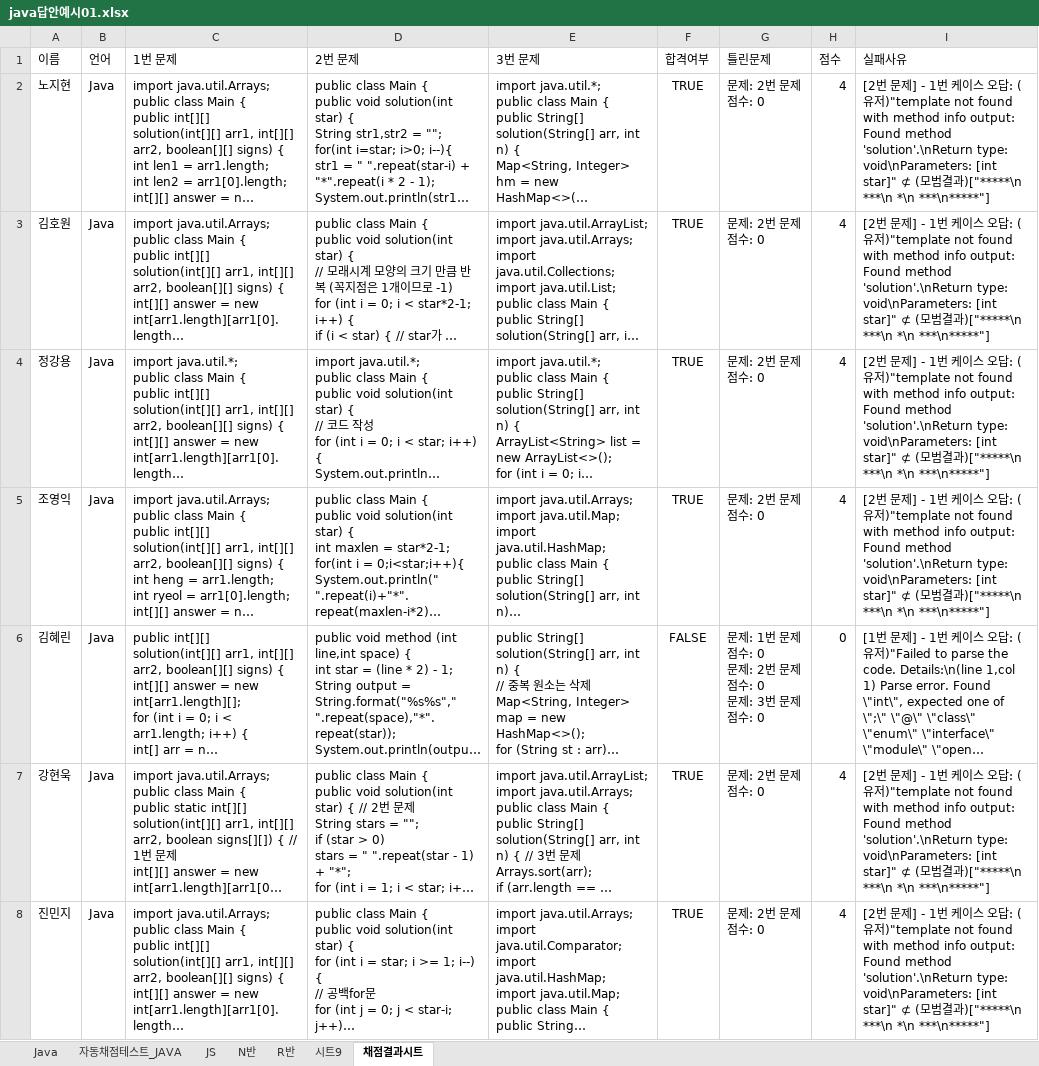
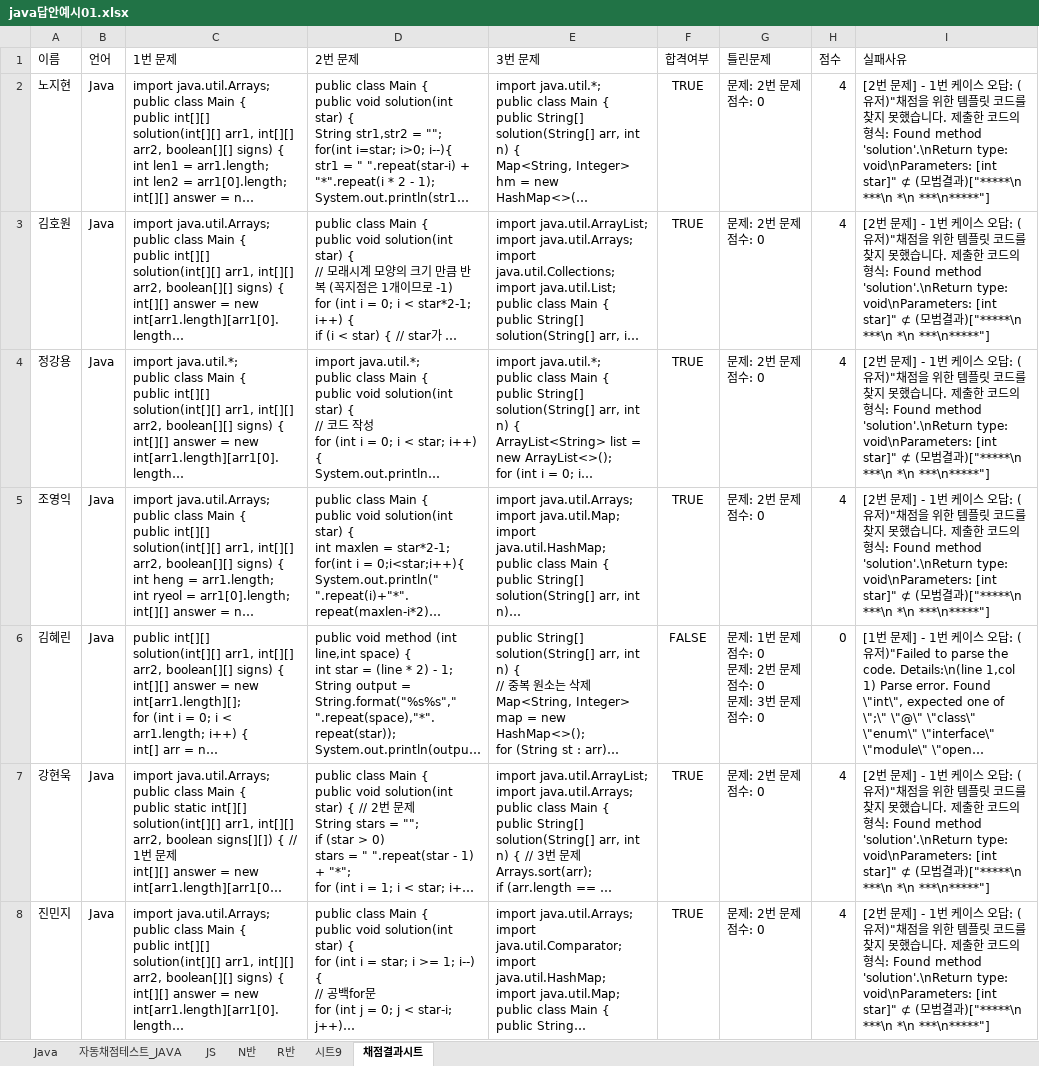
Before and after one commit to hanghae-99/scoring-automation, an Excel workbook: java답안예시01.xlsx, sheet 채점결과시트, drawn as a sheet; only a part is shown; long unchanged cells end in …; values as stored, in another font and other column widths than the file's, no borders; the diff covers the shown part only; the diff names each change by its address in the sheet, - before the commit and + after, or states it on an @@ line.

Commit message:
add: 파일로 MethodExtractor-1.0-SNAPSHOT.jar 에 입력값 전달

```diff
--- a/java답안예시01.xlsx (sheet 채점결과시트)
+++ b/java답안예시01.xlsx (sheet 채점결과시트)
-I2:I5 (실패사유): …유저)"template not found with method info output: Found method…
+I2:I5 (실패사유): …유저)"채점을 위한 템플릿 코드를 찾지 못했습니다. 제출한 코드의 형식: Found method…
-I7:I8 (실패사유): …유저)"template not found with method info output: Found method…
+I7:I8 (실패사유): …유저)"채점을 위한 템플릿 코드를 찾지 못했습니다. 제출한 코드의 형식: Found method…
```
Also changed, not shown: 22 edited cells elsewhere in this sheet, 2 other files.
